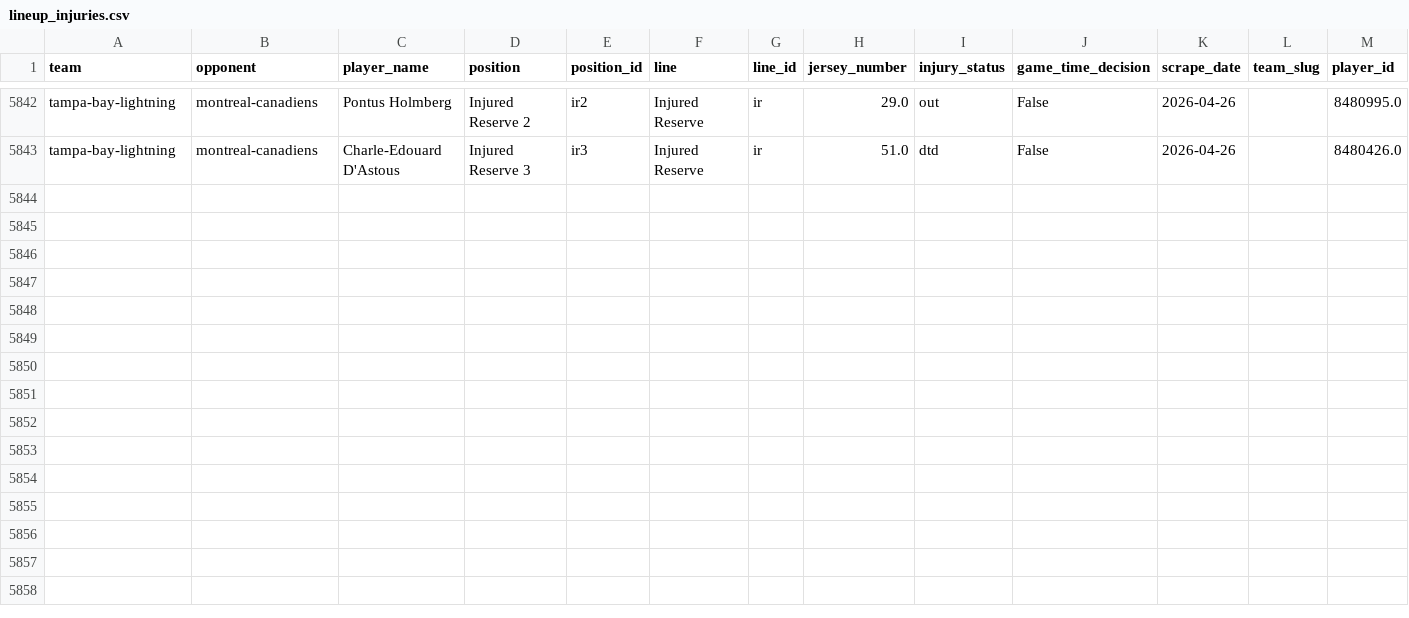
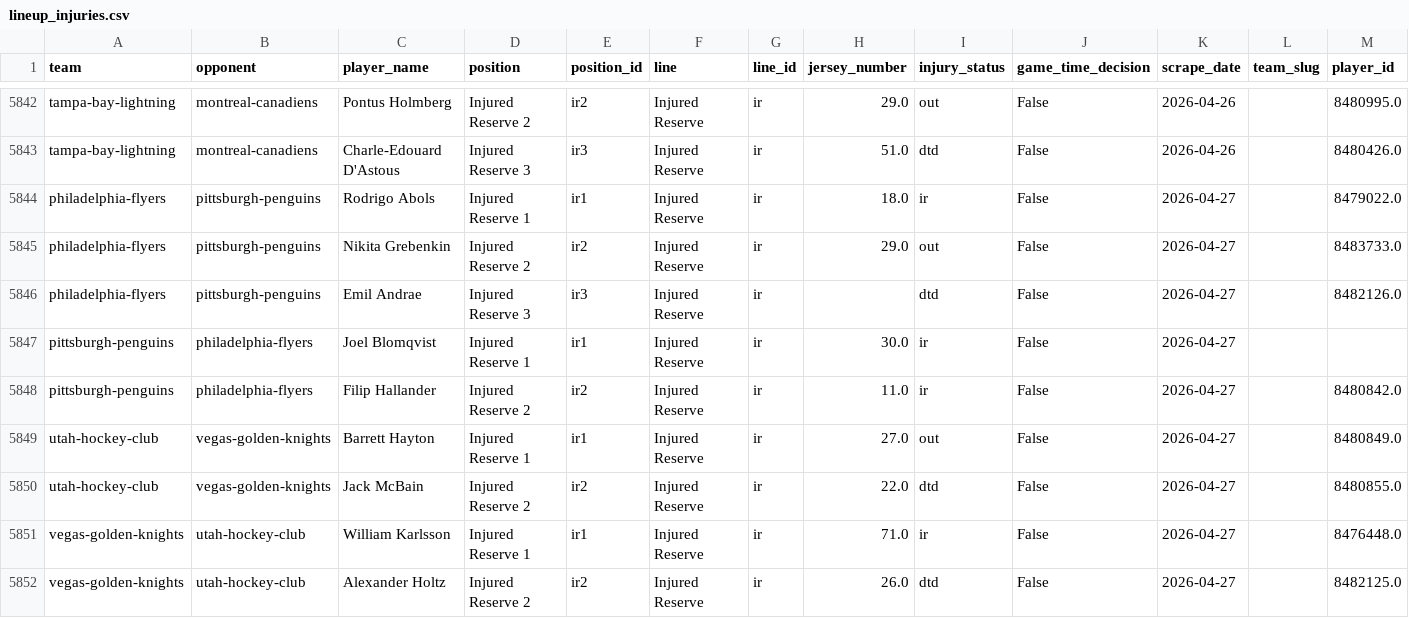
Before and after one commit to naustin1117/oddsAnalyzer, a CSV file: data/lineup_injuries.csv, drawn as a sheet; only a part is shown, gaps mark what is left out.

```diff
--- a/data/lineup_injuries.csv
+++ b/data/lineup_injuries.csv
@@ -5843 +5843,10 @@ tampa-bay-lightning,montreal-canadiens,Pontus Holmberg,Injured Reserve 2,ir2,Inj
 tampa-bay-lightning,montreal-canadiens,Charle-Edouard D'Astous,Injured Reserve 3,ir3,Injured Reserve,ir,51.0,dtd,False,2026-04-26,,8480426.0
+philadelphia-flyers,pittsburgh-penguins,Rodrigo Abols,Injured Reserve 1,ir1,Injured Reserve,ir,18.0,ir,False,2026-04-27,,8479022.0
+philadelphia-flyers,pittsburgh-penguins,Nikita Grebenkin,Injured Reserve 2,ir2,Injured Reserve,ir,29.0,out,False,2026-04-27,,8483733.0
+philadelphia-flyers,pittsburgh-penguins,Emil Andrae,Injured Reserve 3,ir3,Injured Reserve,ir,,dtd,False,2026-04-27,,8482126.0
+pittsburgh-penguins,philadelphia-flyers,Joel Blomqvist,Injured Reserve 1,ir1,Injured Reserve,ir,30.0,ir,False,2026-04-27,,
+pittsburgh-penguins,philadelphia-flyers,Filip Hallander,Injured Reserve 2,ir2,Injured Reserve,ir,11.0,ir,False,2026-04-27,,8480842.0
+utah-hockey-club,vegas-golden-knights,Barrett Hayton,Injured Reserve 1,ir1,Injured Reserve,ir,27.0,out,False,2026-04-27,,8480849.0
+utah-hockey-club,vegas-golden-knights,Jack McBain,Injured Reserve 2,ir2,Injured Reserve,ir,22.0,dtd,False,2026-04-27,,8480855.0
+vegas-golden-knights,utah-hockey-club,William Karlsson,Injured Reserve 1,ir1,Injured Reserve,ir,71.0,ir,False,2026-04-27,,8476448.0
+vegas-golden-knights,utah-hockey-club,Alexander Holtz,Injured Reserve 2,ir2,Injured Reserve,ir,26.0,dtd,False,2026-04-27,,8482125.0
```
Also changed, not shown: data/lineup_goalies.csv, 1 other file.
